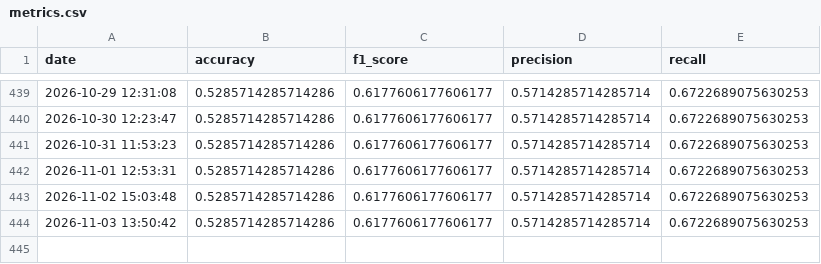
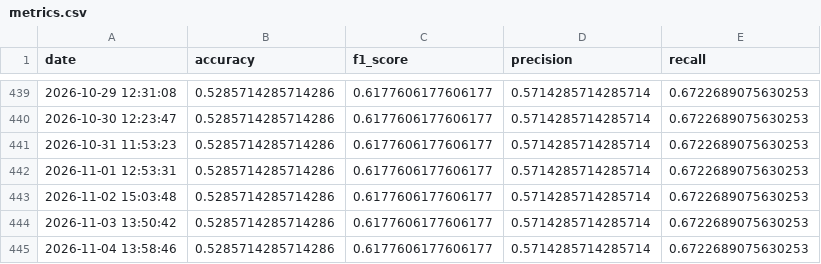
Before and after one commit to crndogan/stock-news-prediction, a CSV file: notebooks/metrics.csv, drawn as a sheet; only a part is shown, gaps mark what is left out; the diff names each change by its address in the sheet, - before the commit and + after, or states it on an @@ line.

```diff
--- a/notebooks/metrics.csv
+++ b/notebooks/metrics.csv
+row 445: 2026-11-04 13:58:46 | 0.5285714285714286 | 0.6177606177606177 | 0.5714285714285714 | 0.6722689075630253
```
Also changed, not shown: 4 other files.
